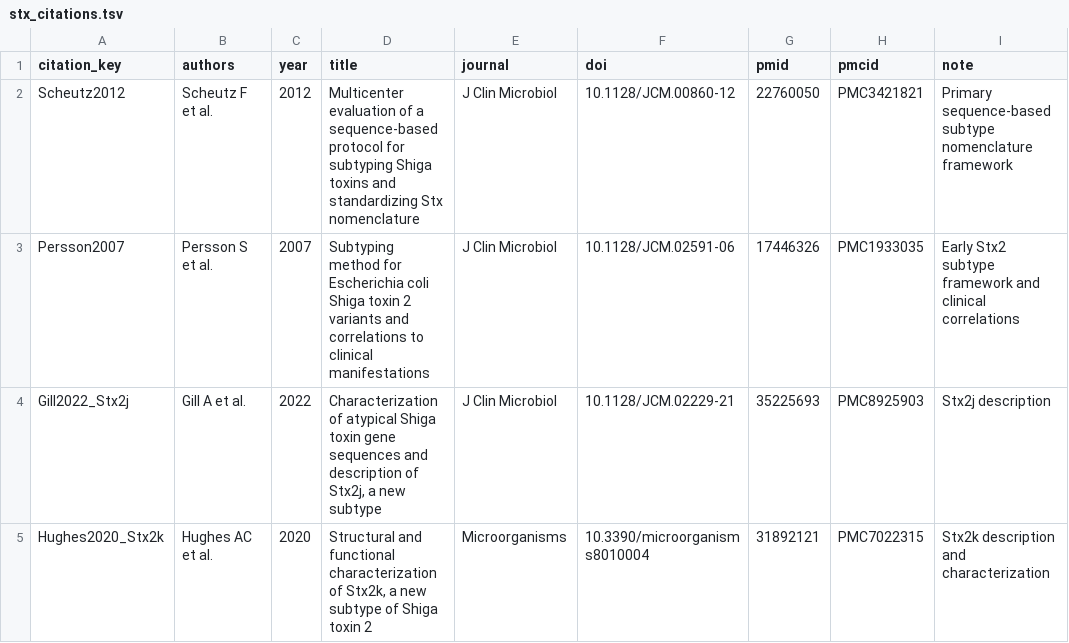
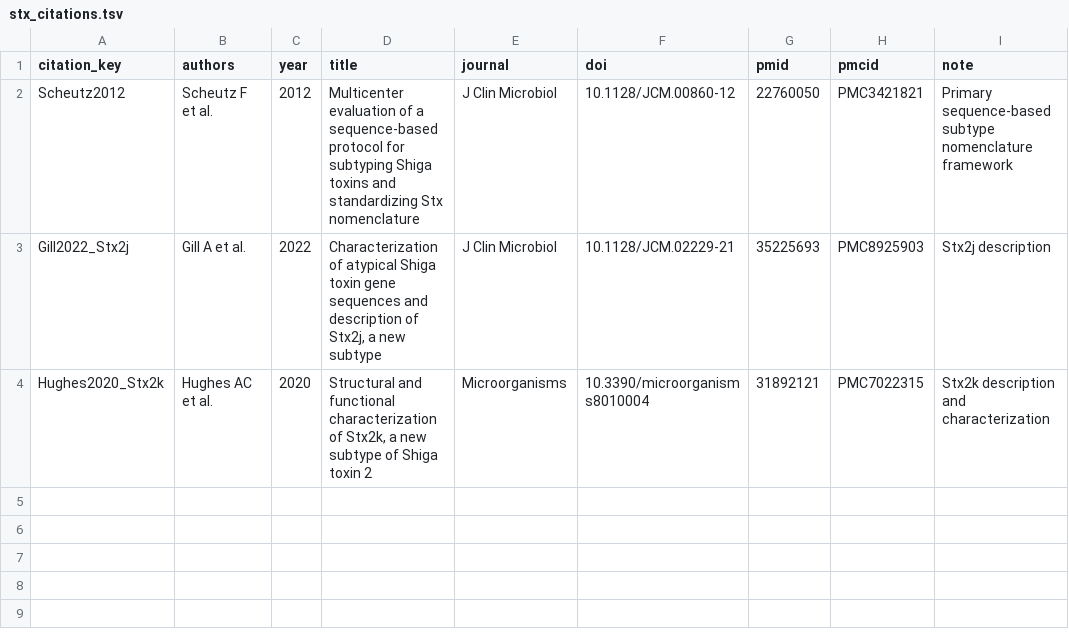
Before and after one commit to kramppe/STXit, a TSV file: config/stx_citations.tsv, drawn as a sheet; the diff names each change by its address in the sheet, - before the commit and + after, or states it on an @@ line.

```diff
--- a/config/stx_citations.tsv
+++ b/config/stx_citations.tsv
-row 3: Persson2007 | Persson S et al. | 2007 | Subtyping method for Escherichia coli Shiga toxin 2 variants and correlations to clinical manifestations | J Clin Microbiol | 10.1128/JCM.02591-06 | 17446326 | PMC1933035 | Early Stx2 subtype framework and clinical correlations
```
Also changed, not shown: 26 other files.
